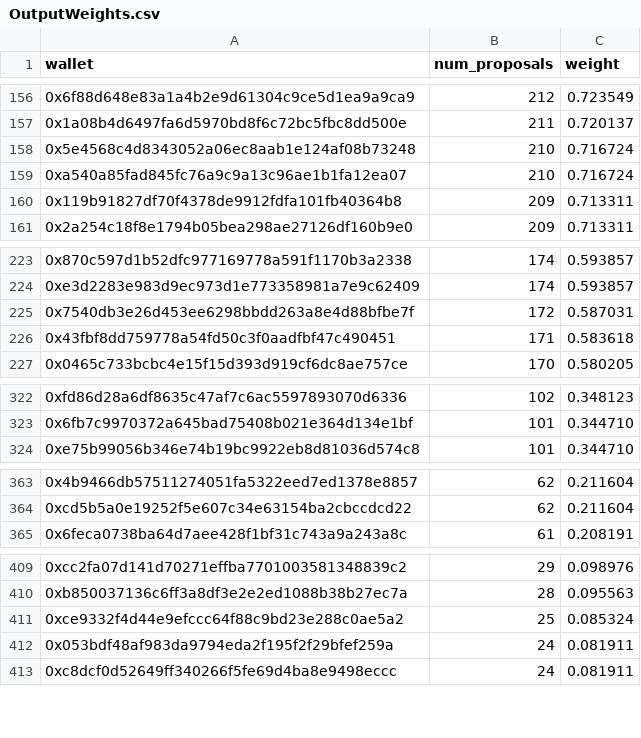
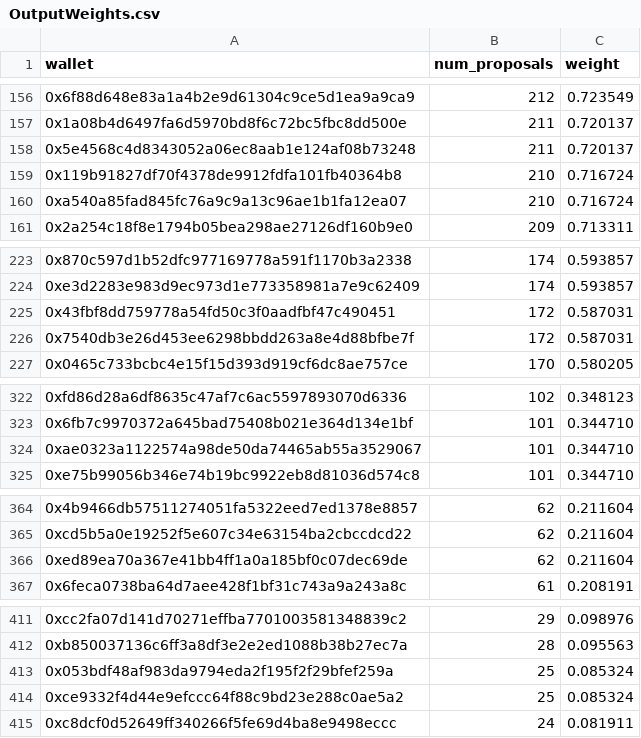
Before and after one commit to pgendreau/aavegotchi-ptd, a CSV file: VotingData/OutputWeights.csv, drawn as a sheet; only a part is shown, gaps mark what is left out; the diff covers the shown part only.

```diff
--- a/VotingData/OutputWeights.csv
+++ b/VotingData/OutputWeights.csv
@@ -157,5 +157,5 @@ wallet,num_proposals,weight
 0x1a08b4d6497fa6d5970bd8f6c72bc5fbc8dd500e,211,0.720137
-0x5e4568c4d8343052a06ec8aab1e124af08b73248,210,0.716724
+0x5e4568c4d8343052a06ec8aab1e124af08b73248,211,0.720137
+0x119b91827df70f4378de9912fdfa101fb40364b8,210,0.716724
 0xa540a85fad845fc76a9c9a13c96ae1b1fa12ea07,210,0.716724
-0x119b91827df70f4378de9912fdfa101fb40364b8,209,0.713311
 0x2a254c18f8e1794b05bea298ae27126df160b9e0,209,0.713311
@@ -224,4 +224,4 @@ wallet,num_proposals,weight
 0xe3d2283e983d9ec973d1e773358981a7e9c62409,174,0.593857
+0x43fbf8dd759778a54fd50c3f0aadfbf47c490451,172,0.587031
 0x7540db3e26d453ee6298bbdd263a8e4d88bfbe7f,172,0.587031
-0x43fbf8dd759778a54fd50c3f0aadfbf47c490451,171,0.583618
 0x0465c733bcbc4e15f15d393d919cf6dc8ae757ce,170,0.580205
@@ -323,2 +323,3 @@ wallet,num_proposals,weight
 0x6fb7c9970372a645bad75408b021e364d134e1bf,101,0.344710
+0xae0323a1122574a98de50da74465ab55a3529067,101,0.344710
 0xe75b99056b346e74b19bc9922eb8d81036d574c8,101,0.344710
@@ -364,2 +365,3 @@ wallet,num_proposals,weight
 0xcd5b5a0e19252f5e607c34e63154ba2cbccdcd22,62,0.211604
+0xed89ea70a367e41bb4ff1a0a185bf0c07dec69de,62,0.211604
 0x6feca0738ba64d7aee428f1bf31c743a9a243a8c,61,0.208191
@@ -410,4 +412,4 @@ wallet,num_proposals,weight
 0xb850037136c6ff3a8df3e2e2ed1088b38b27ec7a,28,0.095563
+0x053bdf48af983da9794eda2f195f2f29bfef259a,25,0.085324
 0xce9332f4d44e9efccc64f88c9bd23e288c0ae5a2,25,0.085324
-0x053bdf48af983da9794eda2f195f2f29bfef259a,24,0.081911
 0xc8dcf0d52649ff340266f5fe69d4ba8e9498eccc,24,0.081911
```
Also changed, not shown: 2 added rows and 6 edited cells elsewhere in this file, RF/OutputRFRewards.csv, VotingData/EligibleWalletsLatest.csv.
